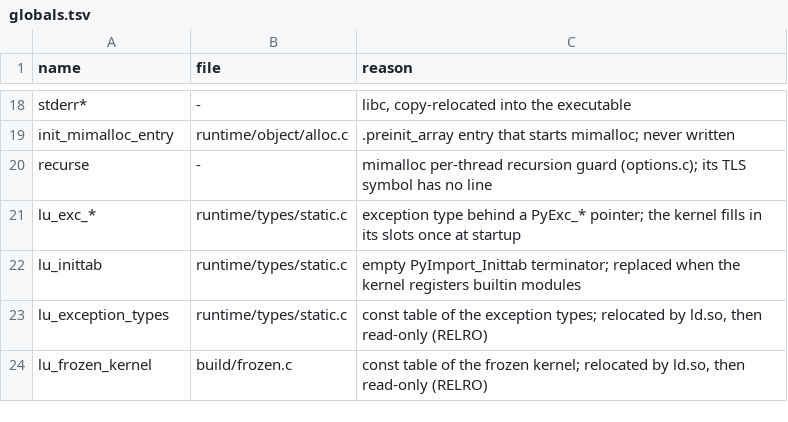
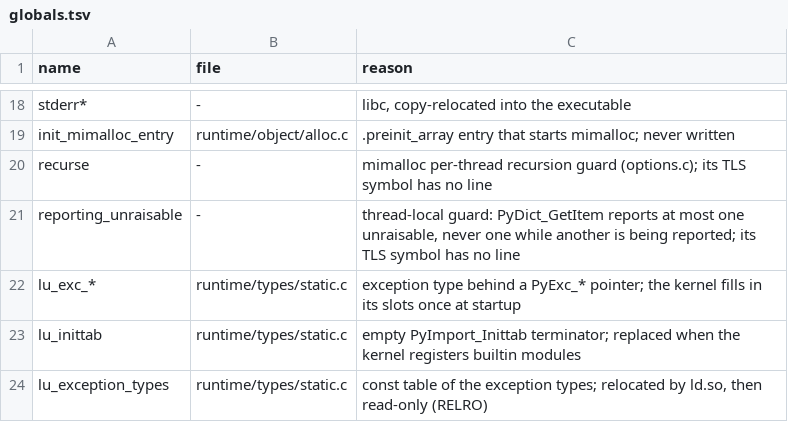
Before and after one commit to wedow/lucifer, a TSV file: tools/abi/globals.tsv, drawn as a sheet; only a part is shown, gaps mark what is left out; the shorter side is filled out with more unchanged rows.

Commit message:
fix: PyObject_DelItemString refuses a NULL object or key
test_abstract reaches it with both; the guard answers the SystemError
CPython's contract has. The reporting_unraisable thread-local joins the
writable-globals accounting.

```diff
--- a/tools/abi/globals.tsv
+++ b/tools/abi/globals.tsv
@@ -20,2 +20,3 @@ init_mimalloc_entry	runtime/object/alloc.c	.preinit_array entry that starts mima
 recurse	-	mimalloc per-thread recursion guard (options.c); its TLS symbol has no line
+reporting_unraisable	-	thread-local guard: PyDict_GetItem reports at most one unraisable, never one while another is being reported; its TLS symbol has no line
 lu_exc_*	runtime/types/static.c	exception type behind a PyExc_* pointer; the kernel fills in its slots once at startup
```
Also changed, not shown: 1 other file.
